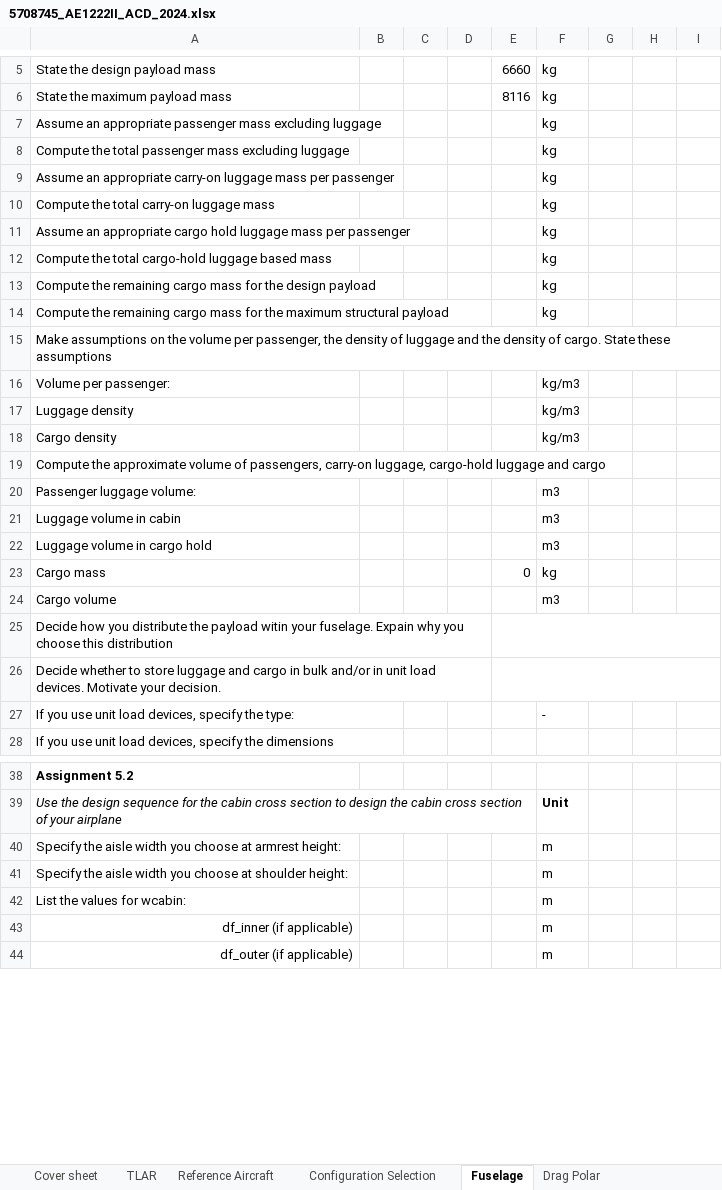
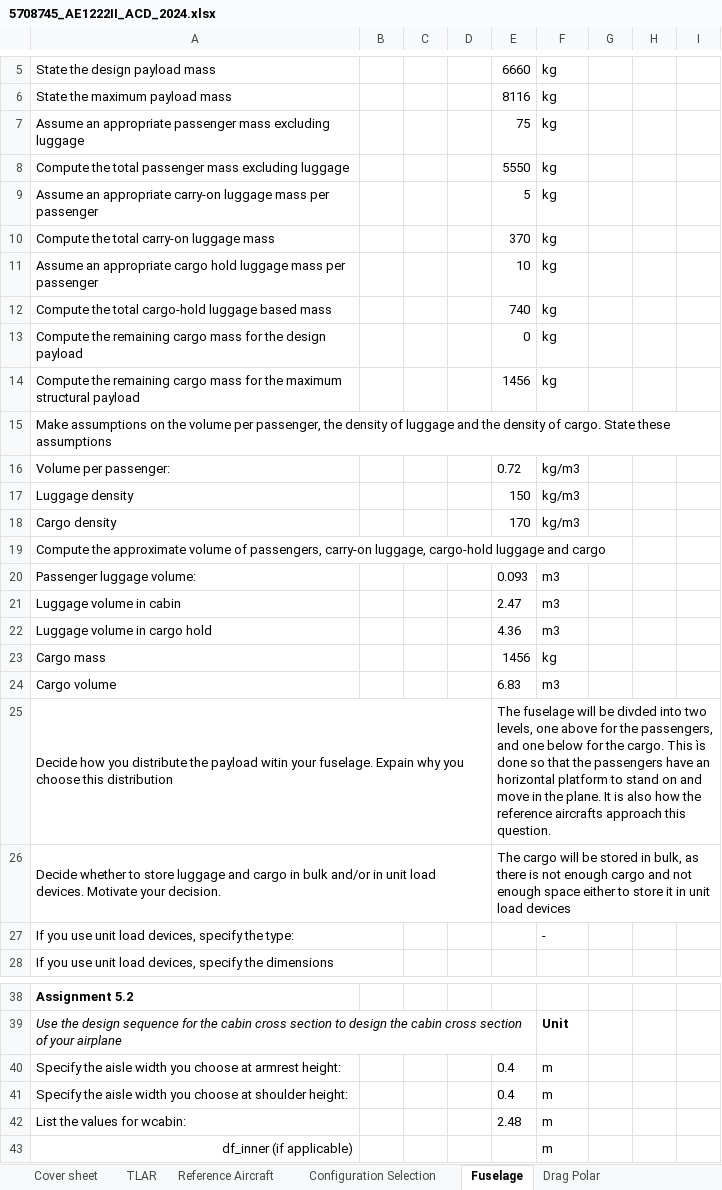
Before and after one commit to AlexanderPr03/ADSEE_1, an Excel workbook: 5708745_AE1222II_ACD_2024.xlsx, sheet Fuselage, drawn as a sheet; only a part is shown, gaps mark what is left out; the shorter side is filled out with more unchanged rows; values as stored, in another font and other column widths than the file's, no borders; charts and pictures not drawn; the diff names each change by its address in the sheet, - before the commit and + after, or states it on an @@ line.

```diff
--- a/5708745_AE1222II_ACD_2024.xlsx (sheet Fuselage)
+++ b/5708745_AE1222II_ACD_2024.xlsx (sheet Fuselage)
-E7: (empty)
+E7: 75
-E8: (empty)
+E8: 5550
-E9: (empty)
+E9: 5
-E10: (empty)
+E10: 370
-E11: (empty)
+E11: 10
-E12: (empty)
+E12: 740
-E13: (empty)
+E13: 0
-E14: (empty)
+E14: 1456
-E16: (empty)
+E16: 0.72
-E17: (empty)
+E17: 150
-E18: (empty)
+E18: 170
-E20: (empty)
+E20: 0.093
-E21: (empty)
+E21: 2.47
-E22: (empty)
+E22: 4.36
-E23: 0
+E23: 1456
-E24: (empty)
+E24: 6.83
-E25: (empty)
+E25: The fuselage will be divded into two levels, one above for the passengers, and one below for the cargo. This ìs done so that the passengers have an horizontal platform to stand on and move in the plane. It is also how the reference aircrafts approach this question.
-E26: (empty)
+E26: The cargo will be stored in bulk, as there is not enough cargo and not enough space either to store it in unit load devices
-E40:E41: (empty)
+E40:E41: 0.4
-E42: (empty)
+E42: 2.48
```
Also changed, not shown: sheet Drag Polar, sheet Reference Aircraft, sheet Propulsion System, sheet Wing, sheet TLAR, aircraftTLARspecifications2024.xlsx.
